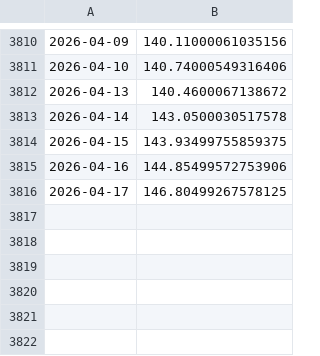
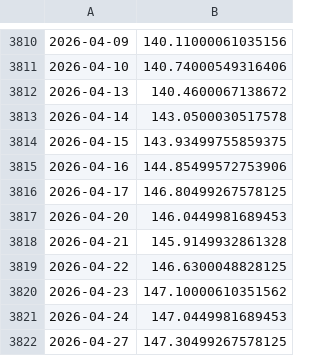
Before and after one commit to emd191294-sudo/App-finance, a CSV file: data/IBCF.DE.csv, drawn as a sheet; only a part is shown, gaps mark what is left out; the diff names each change by its address in the sheet, - before the commit and + after, or states it on an @@ line.

```diff
--- a/data/IBCF.DE.csv
+++ b/data/IBCF.DE.csv
+row 3817: 2026-04-20 | 146.0449981689453
+row 3818: 2026-04-21 | 145.9149932861328
+row 3819: 2026-04-22 | 146.6300048828125
+row 3820: 2026-04-23 | 147.10000610351562
+row 3821: 2026-04-24 | 147.0449981689453
+row 3822: 2026-04-27 | 147.30499267578125
```
Also changed, not shown: data/EURUSD_X.csv, data/GLD.csv, 2 other files.
